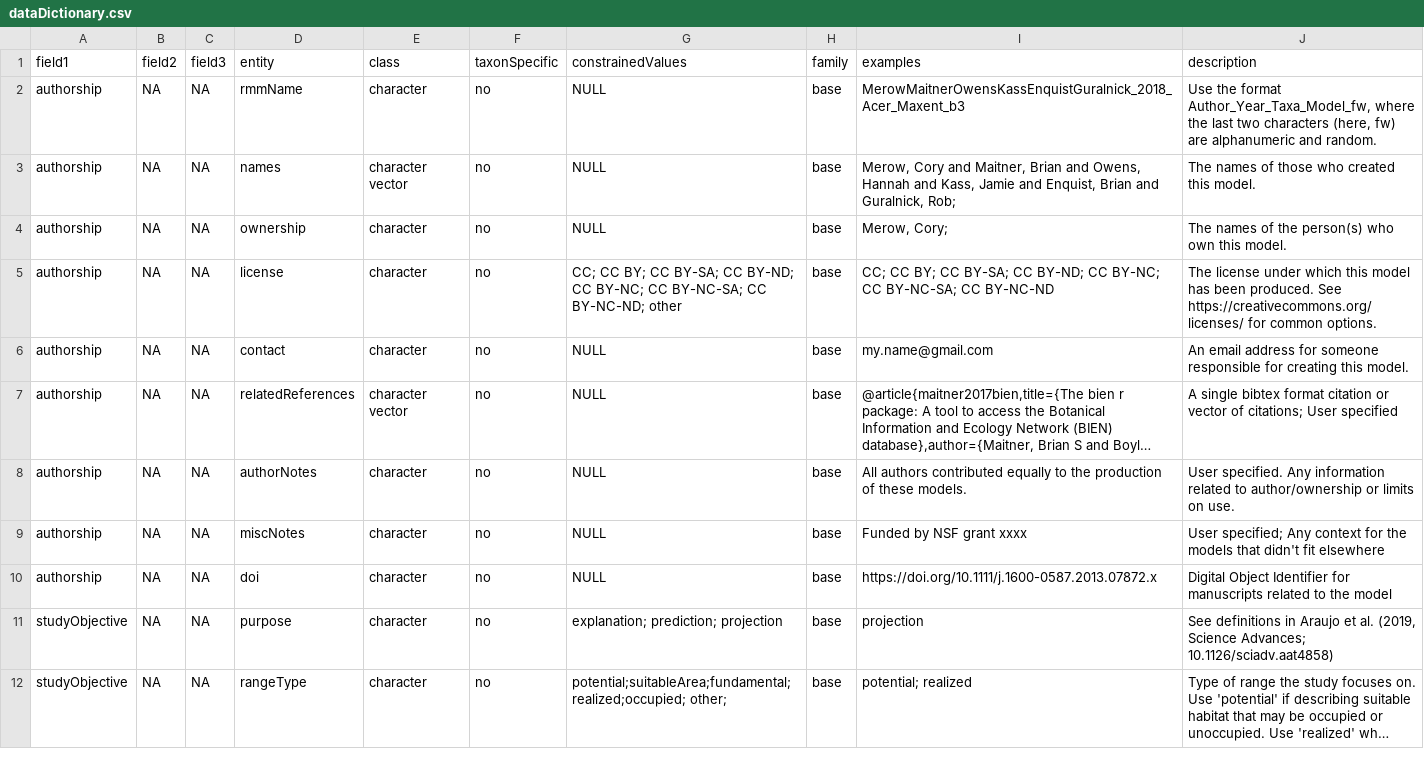
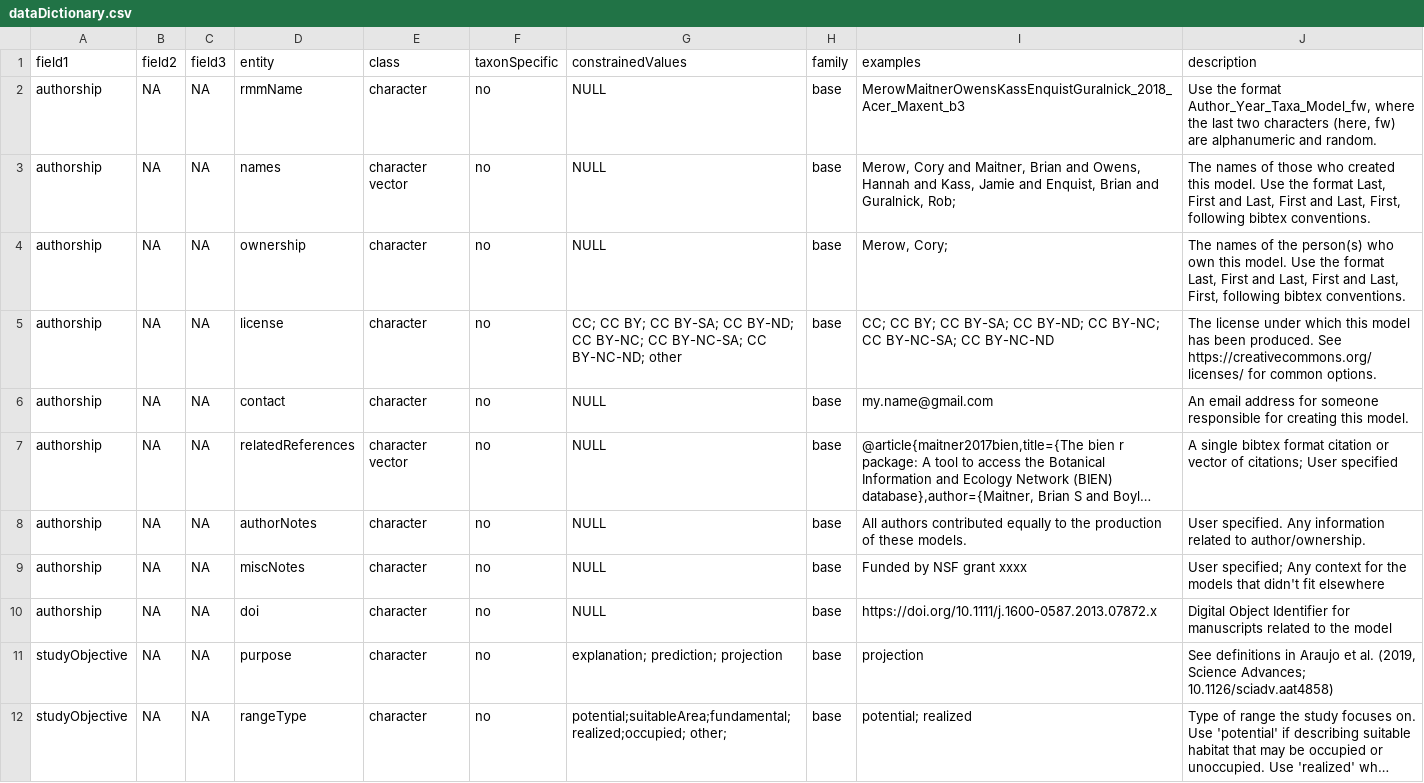
Before and after one commit to cmerow/rangeModelMetadata, a CSV file: inst/extdata/dataDictionary.csv, drawn as a sheet; only a part is shown; long unchanged cells end in …; the diff covers the shown part only; the diff names each change by its address in the sheet, - before the commit and + after, or states it on an @@ line.

```diff
--- a/inst/extdata/dataDictionary.csv
+++ b/inst/extdata/dataDictionary.csv
-J3 (description): …this model.
+J3 (description): …this model. Use the format Last, First and Last, First and Last, First, following bibtex conventions.
-J4 (description): …this model.
+J4 (description): …this model. Use the format Last, First and Last, First and Last, First, following bibtex conventions.
-J8 (description): …related to author/ownership or limits on use.
+J8 (description): …related to author/ownership.
```
Also changed, not shown: 1 added row, 6 removed rows and 3 edited cells elsewhere in this file, 6 other files.
